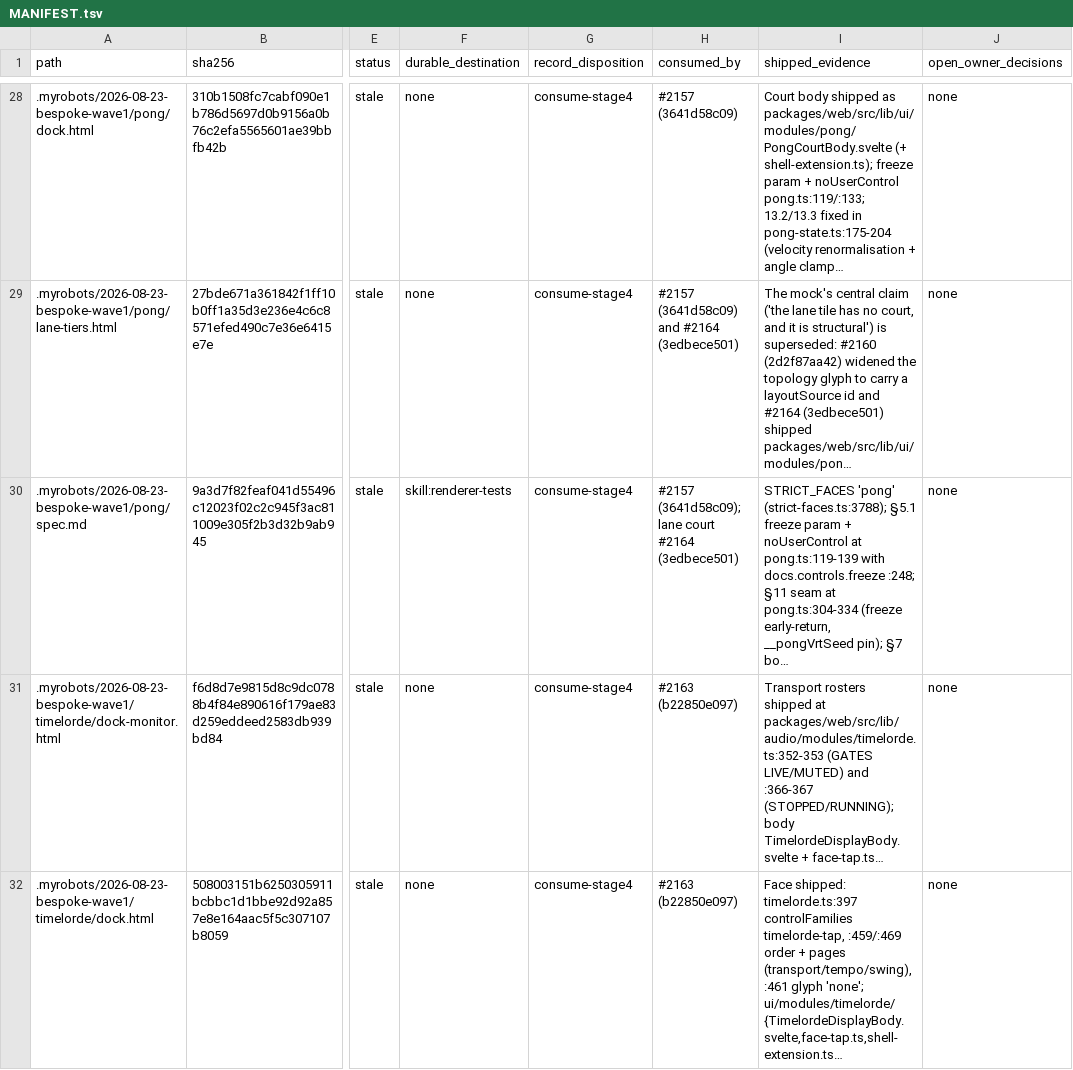
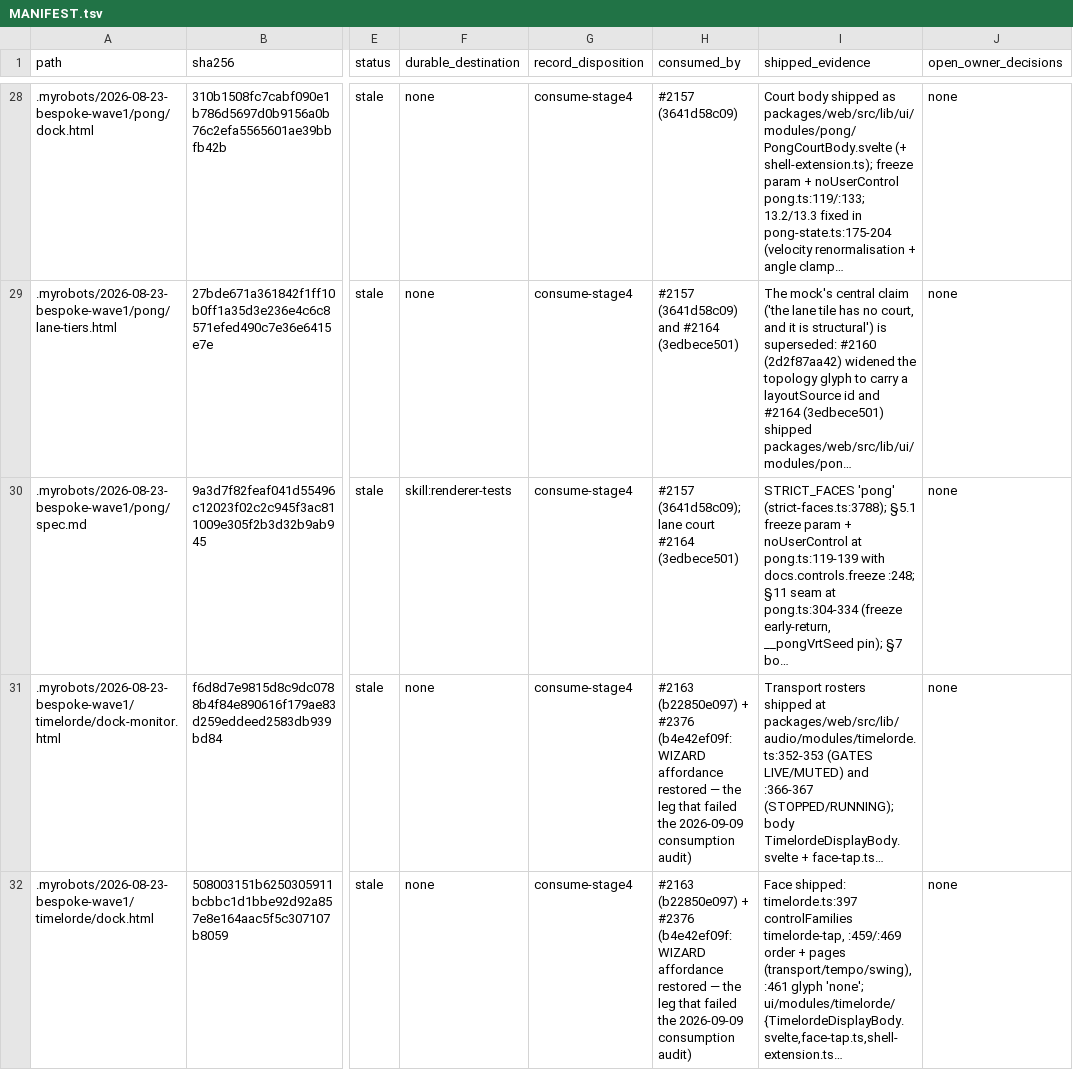
Before and after one commit to 2600hz-oscillator/patchtogether.live, a TSV file: evidence/MANIFEST.tsv, drawn as a sheet; only a part is shown, gaps mark what is left out; long unchanged cells end in …; the diff covers the shown part only; the diff names each change by its address in the sheet, - before the commit and + after, or states it on an @@ line.

```diff
--- a/evidence/MANIFEST.tsv
+++ b/evidence/MANIFEST.tsv
-H31:H32 (consumed_by): #2163 (b22850e097)
+H31:H32 (consumed_by): #2163 (b22850e097) + #2376 (b4e42ef09f: WIZARD affordance restored — the leg that failed the 2026-09-09 consumption audit)
```
Also changed, not shown: 1 edited cell elsewhere in this file, 3 other files.
